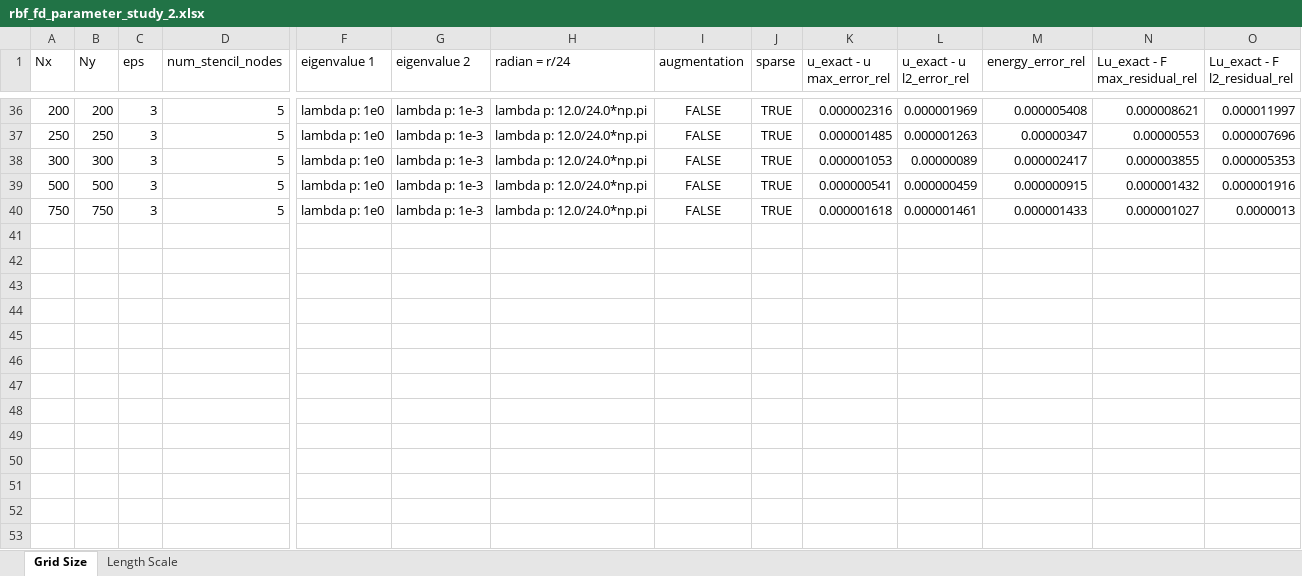
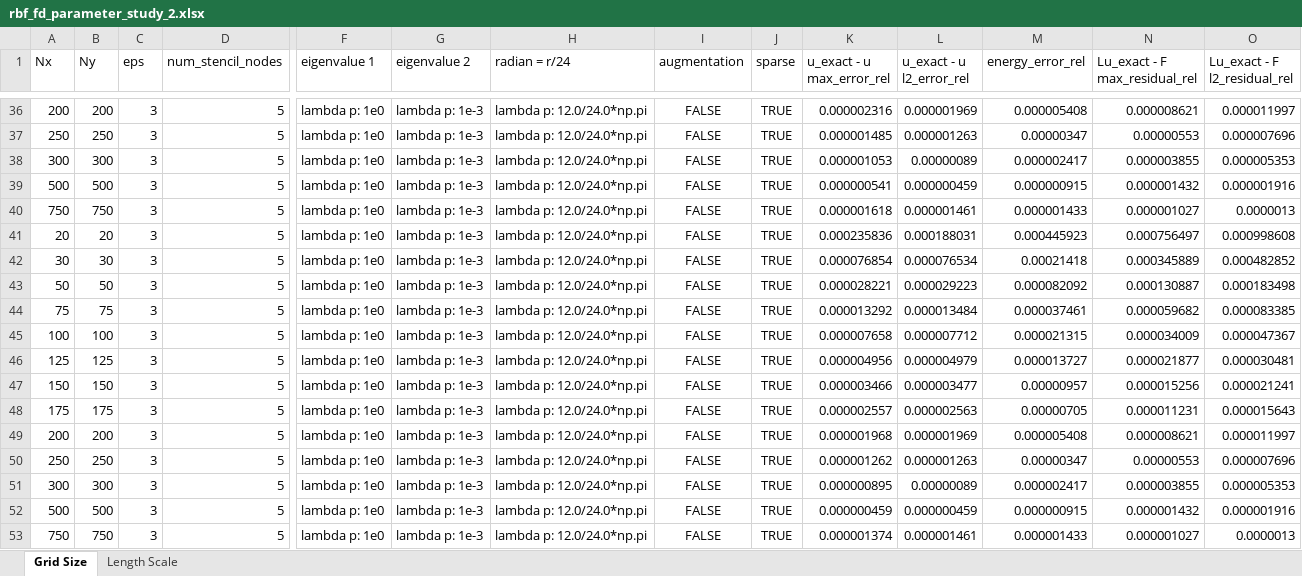
Before and after one commit to DennisC172/RBF-FD-Elliptic, an Excel workbook: Results/rbf_fd_parameter_study_2.xlsx, sheet Grid Size, drawn as a sheet; only a part is shown, gaps mark what is left out; values as stored, in another font and other column widths than the file's, no borders; rows hold the shown columns only; the diff names each change by its address in the sheet, - before the commit and + after, or states it on an @@ line.

```diff
--- a/Results/rbf_fd_parameter_study_2.xlsx (sheet Grid Size)
+++ b/Results/rbf_fd_parameter_study_2.xlsx (sheet Grid Size)
+row 41: 20 | 20 | 3 | 5 | lambda p: 1e0 | lambda p: 1e-3 | lambda p: 12.0/24.0*np.pi | FALSE | TRUE | 0.000235836 | 0.000188031 | 0.000445923 | 0.000756497 | 0.000998608
+row 42: 30 | 30 | 3 | 5 | lambda p: 1e0 | lambda p: 1e-3 | lambda p: 12.0/24.0*np.pi | FALSE | TRUE | 0.000076854 | 0.000076534 | 0.00021418 | 0.000345889 | 0.000482852
+row 43: 50 | 50 | 3 | 5 | lambda p: 1e0 | lambda p: 1e-3 | lambda p: 12.0/24.0*np.pi | FALSE | TRUE | 0.000028221 | 0.000029223 | 0.000082092 | 0.000130887 | 0.000183498
+row 44: 75 | 75 | 3 | 5 | lambda p: 1e0 | lambda p: 1e-3 | lambda p: 12.0/24.0*np.pi | FALSE | TRUE | 0.000013292 | 0.000013484 | 0.000037461 | 0.000059682 | 0.000083385
+row 45: 100 | 100 | 3 | 5 | lambda p: 1e0 | lambda p: 1e-3 | lambda p: 12.0/24.0*np.pi | FALSE | TRUE | 0.000007658 | 0.000007712 | 0.000021315 | 0.000034009 | 0.000047367
+row 46: 125 | 125 | 3 | 5 | lambda p: 1e0 | lambda p: 1e-3 | lambda p: 12.0/24.0*np.pi | FALSE | TRUE | 0.000004956 | 0.000004979 | 0.000013727 | 0.000021877 | 0.000030481
+row 47: 150 | 150 | 3 | 5 | lambda p: 1e0 | lambda p: 1e-3 | lambda p: 12.0/24.0*np.pi | FALSE | TRUE | 0.000003466 | 0.000003477 | 0.00000957 | 0.000015256 | 0.000021241
+row 48: 175 | 175 | 3 | 5 | lambda p: 1e0 | lambda p: 1e-3 | lambda p: 12.0/24.0*np.pi | FALSE | TRUE | 0.000002557 | 0.000002563 | 0.00000705 | 0.000011231 | 0.000015643
+row 49: 200 | 200 | 3 | 5 | lambda p: 1e0 | lambda p: 1e-3 | lambda p: 12.0/24.0*np.pi | FALSE | TRUE | 0.000001968 | 0.000001969 | 0.000005408 | 0.000008621 | 0.000011997
+row 50: 250 | 250 | 3 | 5 | lambda p: 1e0 | lambda p: 1e-3 | lambda p: 12.0/24.0*np.pi | FALSE | TRUE | 0.000001262 | 0.000001263 | 0.00000347 | 0.00000553 | 0.000007696
+row 51: 300 | 300 | 3 | 5 | lambda p: 1e0 | lambda p: 1e-3 | lambda p: 12.0/24.0*np.pi | FALSE | TRUE | 0.000000895 | 0.00000089 | 0.000002417 | 0.000003855 | 0.000005353
+row 52: 500 | 500 | 3 | 5 | lambda p: 1e0 | lambda p: 1e-3 | lambda p: 12.0/24.0*np.pi | FALSE | TRUE | 0.000000459 | 0.000000459 | 0.000000915 | 0.000001432 | 0.000001916
+row 53: 750 | 750 | 3 | 5 | lambda p: 1e0 | lambda p: 1e-3 | lambda p: 12.0/24.0*np.pi | FALSE | TRUE | 0.000001374 | 0.000001461 | 0.000001433 | 0.000001027 | 0.0000013
```
Also changed, not shown: sheet Length Scale, 3 other files.
